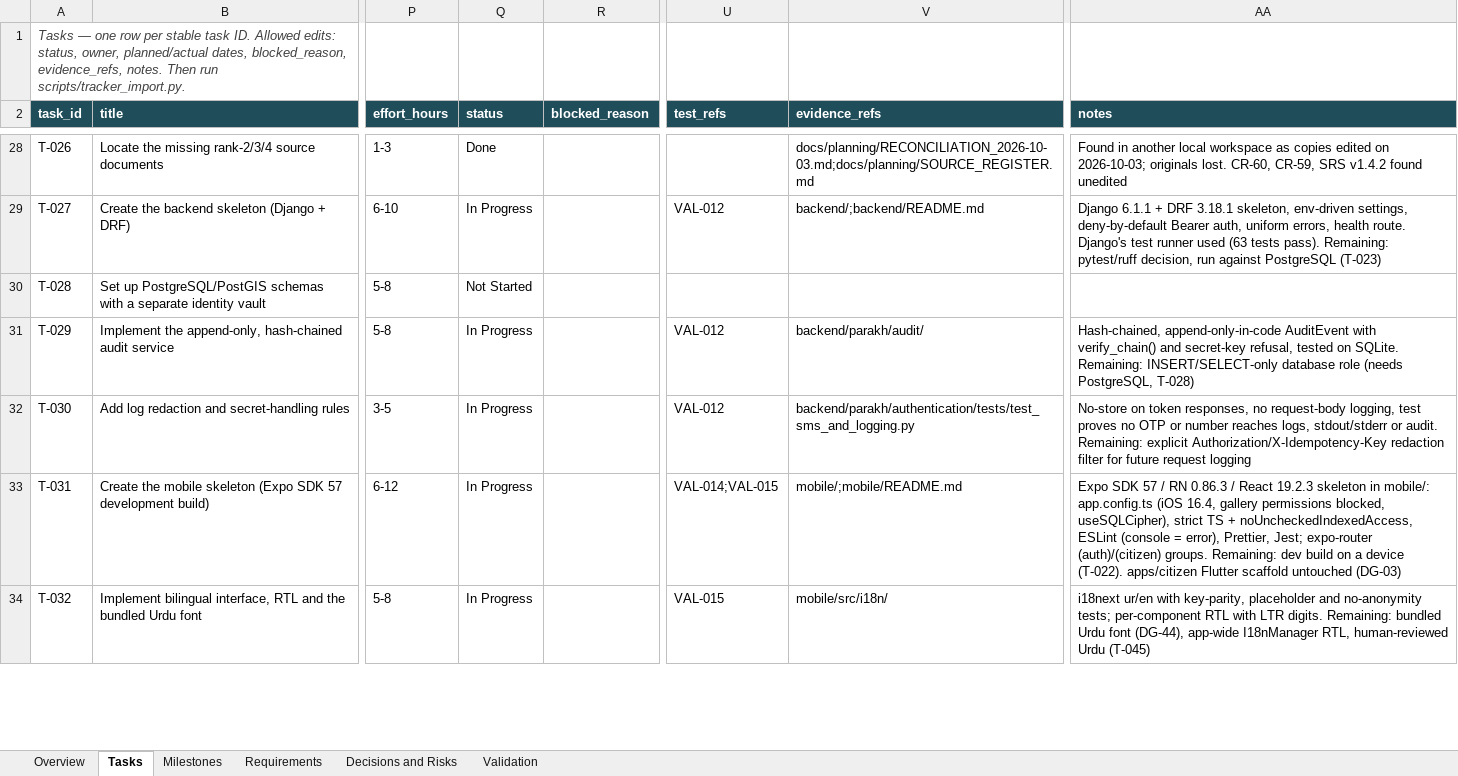
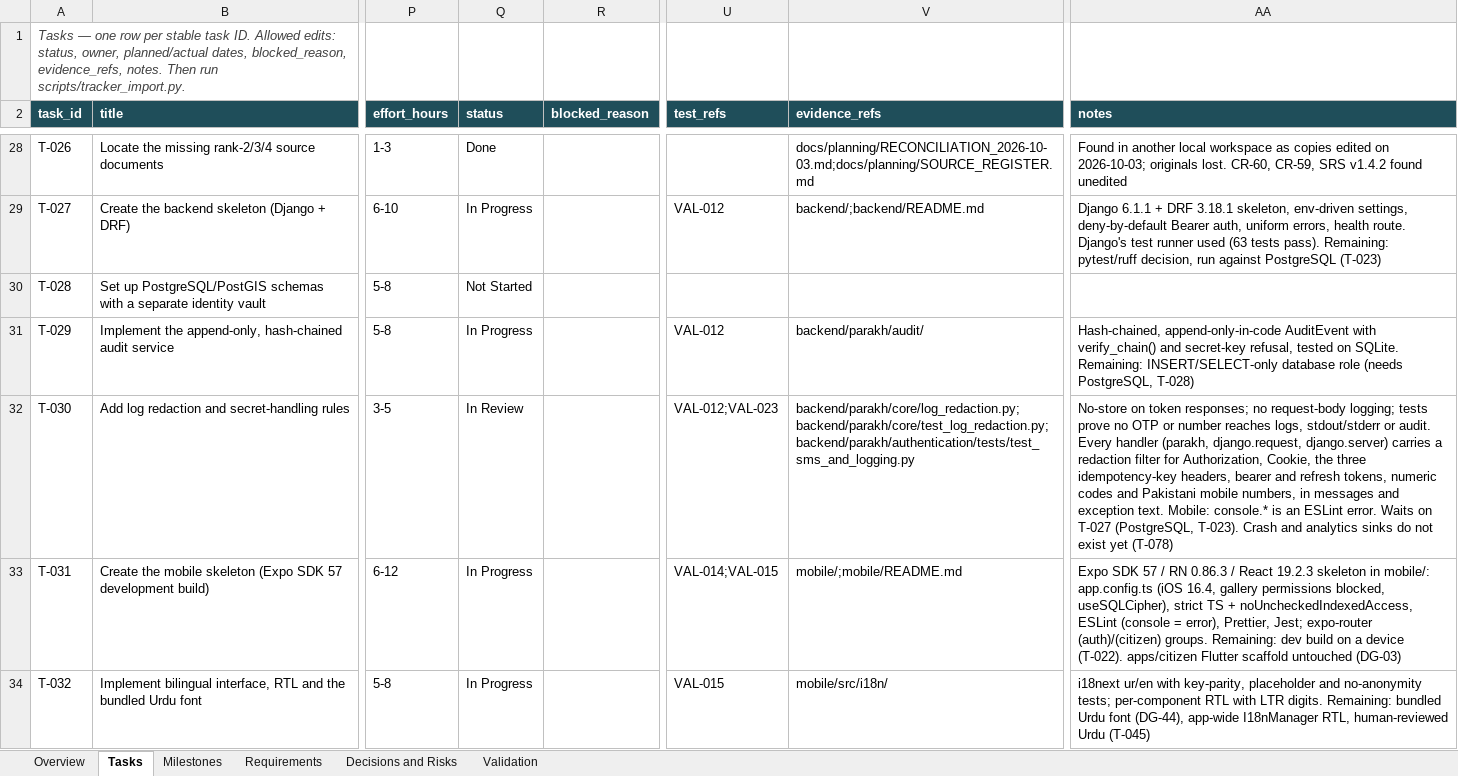
Before and after one commit to hassanjalal789/parakh-civic-tech, an Excel workbook: tracking/Parakh_Project_Tracker.xlsx, sheet Tasks, drawn as a sheet; only a part is shown, gaps mark what is left out; values as stored, in another font and other column widths than the file's, no borders; conditional formats not drawn; the diff covers the shown part only; the diff names each change by its address in the sheet, - before the commit and + after, or states it on an @@ line.

Commit message:
T-044, T-030: refresh citizen sessions on 401 and redact secrets from logs
- Mobile: one shared API-003 call on 401, rotated pair stored in
  expo-secure-store, one retry. A failed refresh clears the tokens, signs
  the principal out and shows a plain notice on CIT-01. Nothing else is
  wiped. Tests, mutation checks and a live check against the dev backend,
  including refresh-token replay.
- Backend: a redaction filter on every log handler for credentials,
  idempotency keys, numeric codes and Pakistani mobile numbers.
- Records: T-120 closed with its push verification and upload scan
  (VAL-020). VAL-021..VAL-023 added. T-044 and T-030 In Review.

```diff
--- a/tracking/Parakh_Project_Tracker.xlsx (sheet Tasks)
+++ b/tracking/Parakh_Project_Tracker.xlsx (sheet Tasks)
-Q32 (status): In Progress
+Q32 (status): In Review
-U32 (test_refs): VAL-012
+U32 (test_refs): VAL-012;VAL-023
-V32 (evidence_refs): backend/parakh/authentication/tests/test_sms_and_logging.py
+V32 (evidence_refs): backend/parakh/core/log_redaction.py;backend/parakh/core/test_log_redaction.py;backend/parakh/authentication/tests/test_sms_and_logging.py
-AA32 (notes): …on token responses, no request-body logging, test proves no OTP or number reaches logs, stdout/stderr or audit. Remaining: explicit Authorization/X-Idempotency-Key redaction filter for future request logging
+AA32 (notes): …on token responses; no request-body logging; tests prove no OTP or number reaches logs, stdout/stderr or audit. Every handler (parakh, django.request, django.server) carries a redaction filter for Authorization, Cookie, the three idempotency-key headers, bearer and refresh tokens, numeric codes and Pakistani mobile numbers, in messages and exception text. Mobile: console.* is an ESLint error. Waits on T-027 (PostgreSQL, T-023). Crash and analytics sinks do not exist yet (T-078)
```
Also changed, not shown: 9 edited cells elsewhere in this sheet, sheet Validation, sheet Overview, sheet Milestones, 21 other files.
